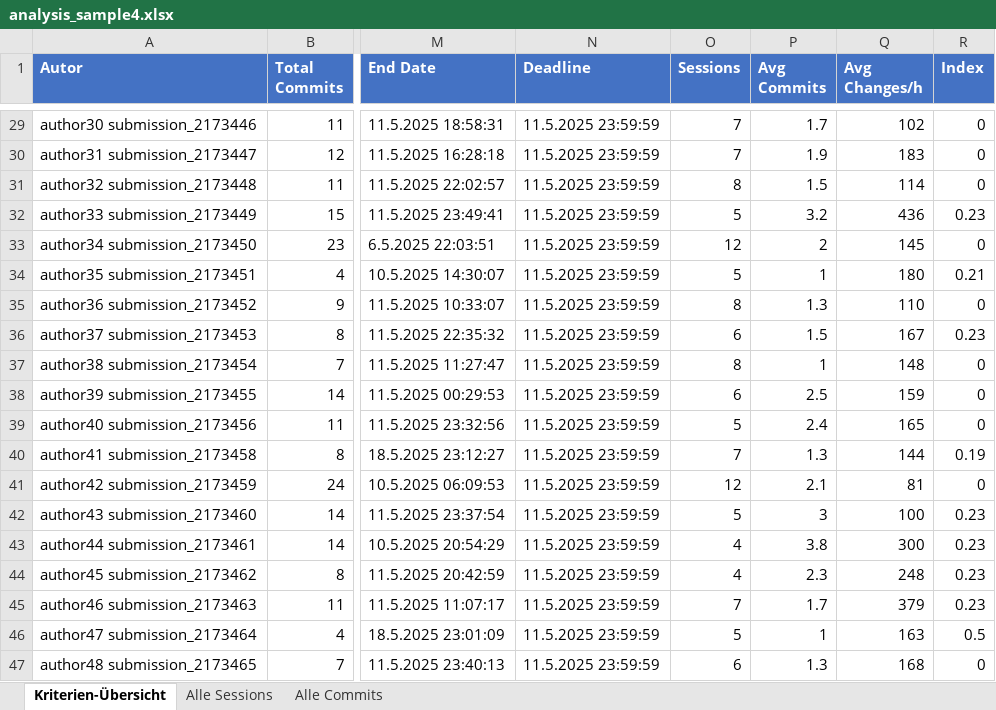
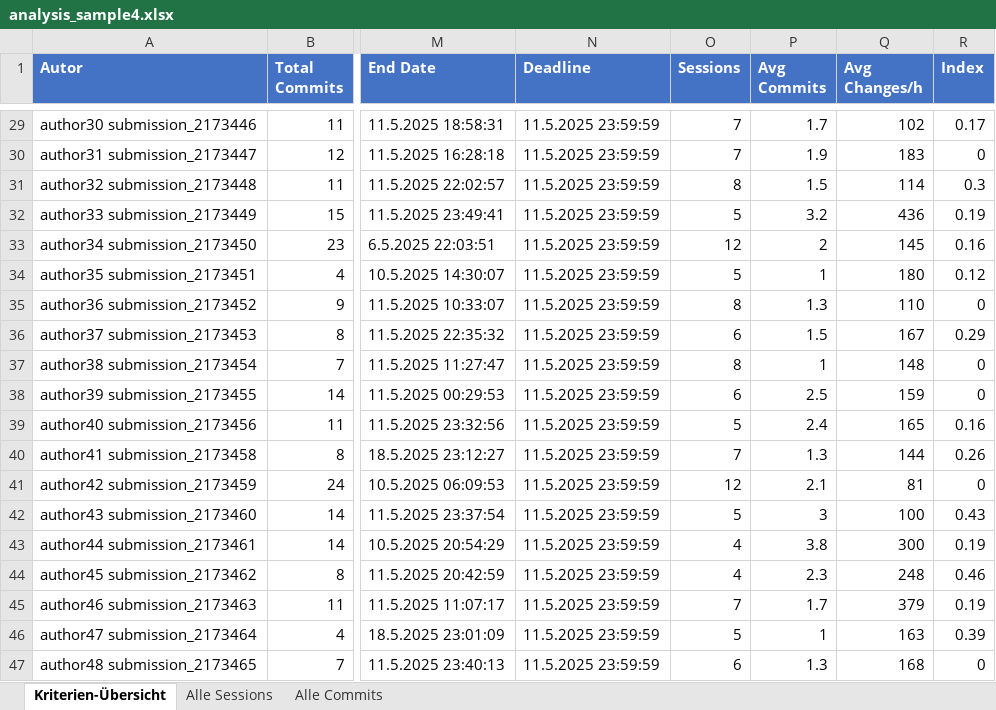
Before and after one commit to DmitriyRiffel/gitlog_analysis, an Excel workbook: analysis_sample4.xlsx, sheet Kriterien-Übersicht, drawn as a sheet; only a part is shown, gaps mark what is left out; values as stored, in another font and other column widths than the file's, no borders; the diff covers the shown part only; the diff names each change by its address in the sheet, - before the commit and + after, or states it on an @@ line.

```diff
--- a/analysis_sample4.xlsx (sheet Kriterien-Übersicht)
+++ b/analysis_sample4.xlsx (sheet Kriterien-Übersicht)
-R29 (Index): 0
+R29 (Index): 0.17
-R31 (Index): 0
+R31 (Index): 0.3
-R32 (Index): 0.23
+R32 (Index): 0.19
-R33 (Index): 0
+R33 (Index): 0.16
-R34 (Index): 0.21
+R34 (Index): 0.12
-R36 (Index): 0.23
+R36 (Index): 0.29
-R39 (Index): 0
+R39 (Index): 0.16
-R40 (Index): 0.19
+R40 (Index): 0.26
-R42 (Index): 0.23
+R42 (Index): 0.43
-R43 (Index): 0.23
+R43 (Index): 0.19
-R44 (Index): 0.23
+R44 (Index): 0.46
-R45 (Index): 0.23
+R45 (Index): 0.19
-R46 (Index): 0.5
+R46 (Index): 0.39
```
Also changed, not shown: 17 edited cells elsewhere in this sheet, 14 other files.
